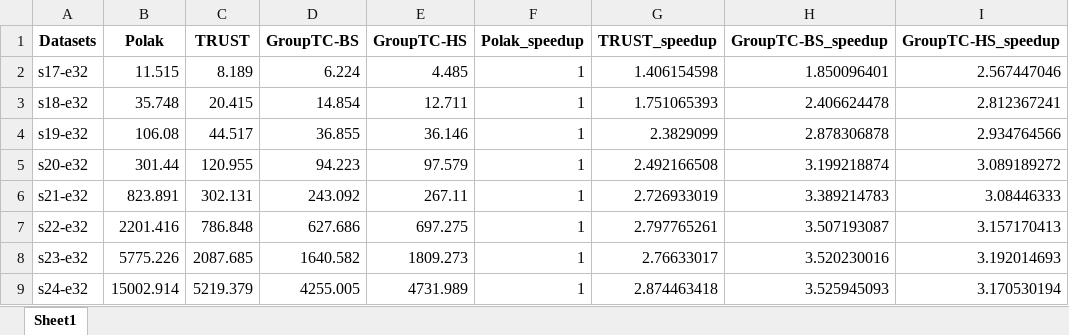
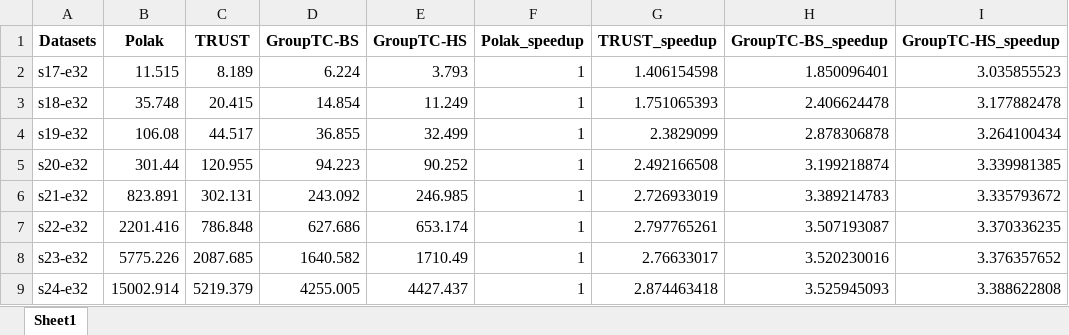
Before and after one commit to Nanqipro/TC_Log_result_processing, an Excel workbook: excel/synthetic_s_up_graph_time_PTGG.xlsx, sheet Sheet1, drawn as a sheet; values as stored, in another font and other column widths than the file's, no borders; the diff names each change by its address in the sheet, - before the commit and + after, or states it on an @@ line.

```diff
--- a/excel/synthetic_s_up_graph_time_PTGG.xlsx (sheet Sheet1)
+++ b/excel/synthetic_s_up_graph_time_PTGG.xlsx (sheet Sheet1)
-E2 (GroupTC-HS): 4.485
+E2 (GroupTC-HS): 3.793
-I2 (GroupTC-HS_speedup): 2.567447046
+I2 (GroupTC-HS_speedup): 3.035855523
-E3 (GroupTC-HS): 12.711
+E3 (GroupTC-HS): 11.249
-I3 (GroupTC-HS_speedup): 2.812367241
+I3 (GroupTC-HS_speedup): 3.177882478
-E4 (GroupTC-HS): 36.146
+E4 (GroupTC-HS): 32.499
-I4 (GroupTC-HS_speedup): 2.934764566
+I4 (GroupTC-HS_speedup): 3.264100434
-E5 (GroupTC-HS): 97.579
+E5 (GroupTC-HS): 90.252
-I5 (GroupTC-HS_speedup): 3.089189272
+I5 (GroupTC-HS_speedup): 3.339981385
-E6 (GroupTC-HS): 267.11
+E6 (GroupTC-HS): 246.985
-I6 (GroupTC-HS_speedup): 3.08446333
+I6 (GroupTC-HS_speedup): 3.335793672
-E7 (GroupTC-HS): 697.275
+E7 (GroupTC-HS): 653.174
-I7 (GroupTC-HS_speedup): 3.157170413
+I7 (GroupTC-HS_speedup): 3.370336235
-E8 (GroupTC-HS): 1809.273
+E8 (GroupTC-HS): 1710.49
-I8 (GroupTC-HS_speedup): 3.192014693
+I8 (GroupTC-HS_speedup): 3.376357652
-E9 (GroupTC-HS): 4731.989
+E9 (GroupTC-HS): 4427.437
-I9 (GroupTC-HS_speedup): 3.170530194
+I9 (GroupTC-HS_speedup): 3.388622808
```
Also changed, not shown: excel/grouptc_bs_ablation_time.xlsx, excel/grouptc_hs_vs_trust_time.xlsx, 40 other files.
